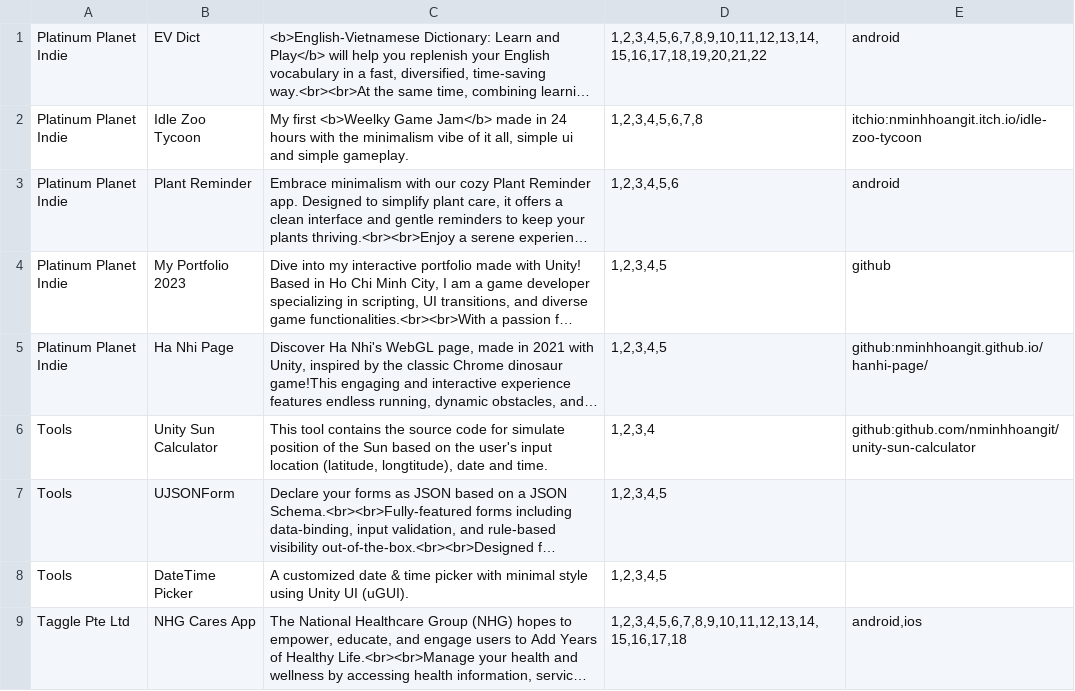
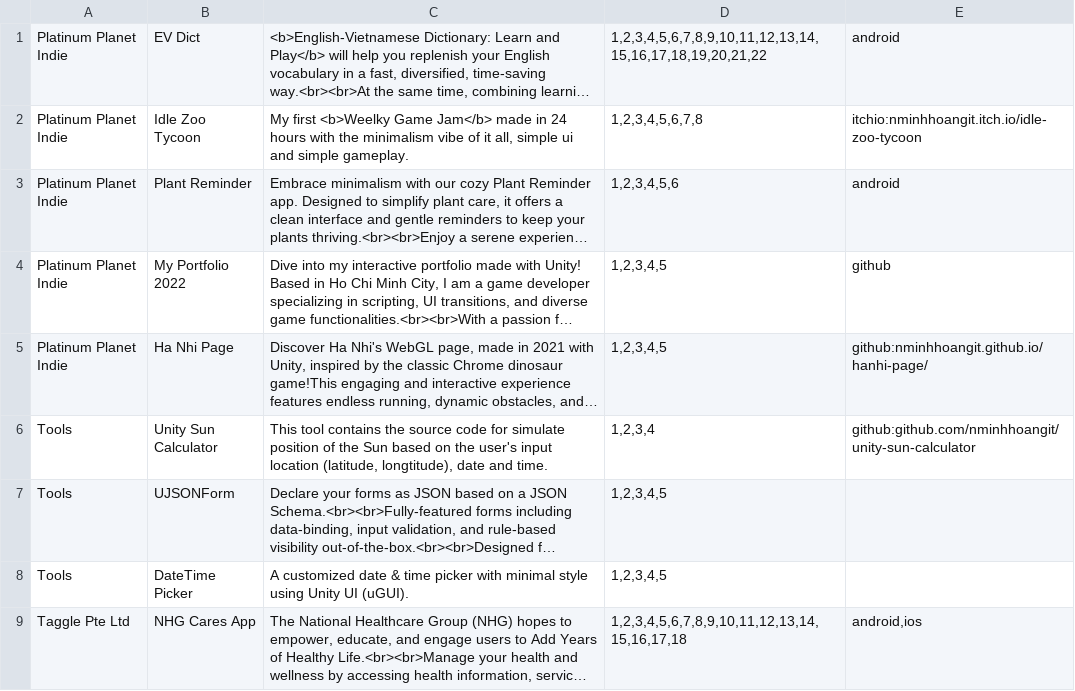
Before and after one commit to nminhhoangit/nminhhoangit.github.io, a CSV file: Datas/Configs/data-dev.csv, drawn as a sheet; only a part is shown; long unchanged cells end in …; the diff names each change by its address in the sheet, - before the commit and + after, or states it on an @@ line.

Commit message:
Update data-dev.csv

```diff
--- a/Datas/Configs/data-dev.csv
+++ b/Datas/Configs/data-dev.csv
-B4: My Portfolio 2023
+B4: My Portfolio 2022
```
